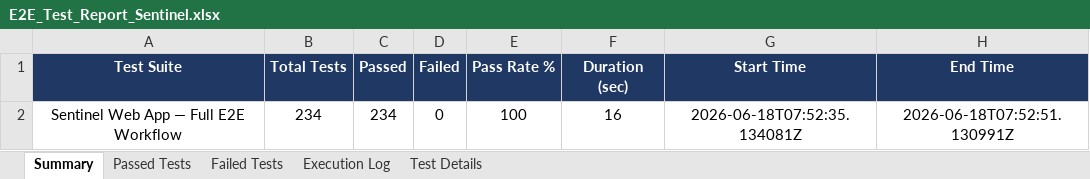
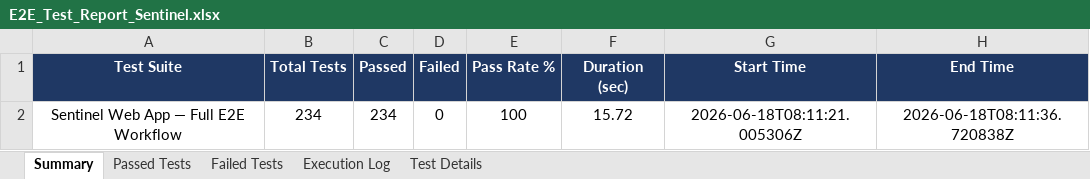
Before and after one commit to rishwanthkc/SENTINEL, an Excel workbook: sentinel-web/E2E_Test_Report_Sentinel.xlsx, sheet Summary, drawn as a sheet; values as stored, in another font and other column widths than the file's, no borders; the diff names each change by its address in the sheet, - before the commit and + after, or states it on an @@ line.

```diff
--- a/sentinel-web/E2E_Test_Report_Sentinel.xlsx (sheet Summary)
+++ b/sentinel-web/E2E_Test_Report_Sentinel.xlsx (sheet Summary)
-F2 (Duration (sec)): 16
+F2 (Duration (sec)): 15.72
-G2 (Start Time): 2026-06-18T07:52:35.134081Z
+G2 (Start Time): 2026-06-18T08:11:21.005306Z
-H2 (End Time): 2026-06-18T07:52:51.130991Z
+H2 (End Time): 2026-06-18T08:11:36.720838Z
```
Also changed, not shown: sheet Execution Log.
